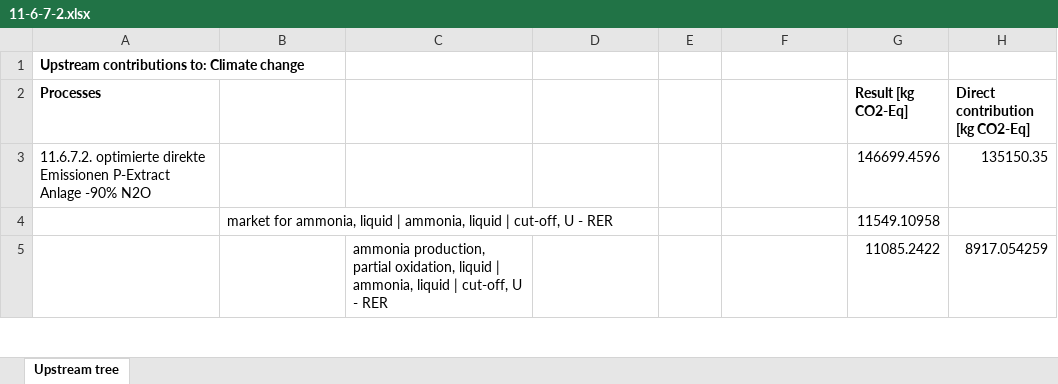
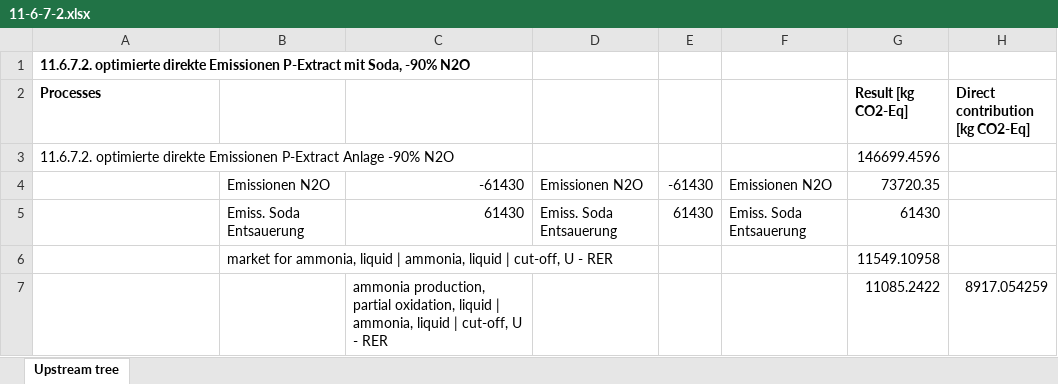
Before and after one commit to linev/misc, an Excel workbook: hbar/11-6-7-2.xlsx, sheet Upstream tree, drawn as a sheet; only a part is shown; values as stored, in another font and other column widths than the file's, no borders; the diff names each change by its address in the sheet, - before the commit and + after, or states it on an @@ line.

```diff
--- a/hbar/11-6-7-2.xlsx (sheet Upstream tree)
+++ b/hbar/11-6-7-2.xlsx (sheet Upstream tree)
-A1 (Processes): Upstream contributions to: Climate change
+A1 (Processes): 11.6.7.2. optimierte direkte Emissionen P-Extract mit Soda, -90% N2O
-H3 (Direct contribution [kg CO2-Eq]): 135150.35
+H3 (Direct contribution [kg CO2-Eq]): (empty)
+row 4:  | Emissionen N2O | -61430 | Emissionen N2O | -61430 | Emissionen N2O | 73720.35
+row 5:  | Emiss. Soda Entsauerung | 61430 | Emiss. Soda Entsauerung | 61430 | Emiss. Soda Entsauerung | 61430
```
Also changed, not shown: hbar/11-1-3-1.xlsx, hbar/11-6-7-1.xlsx, 2 other files.
